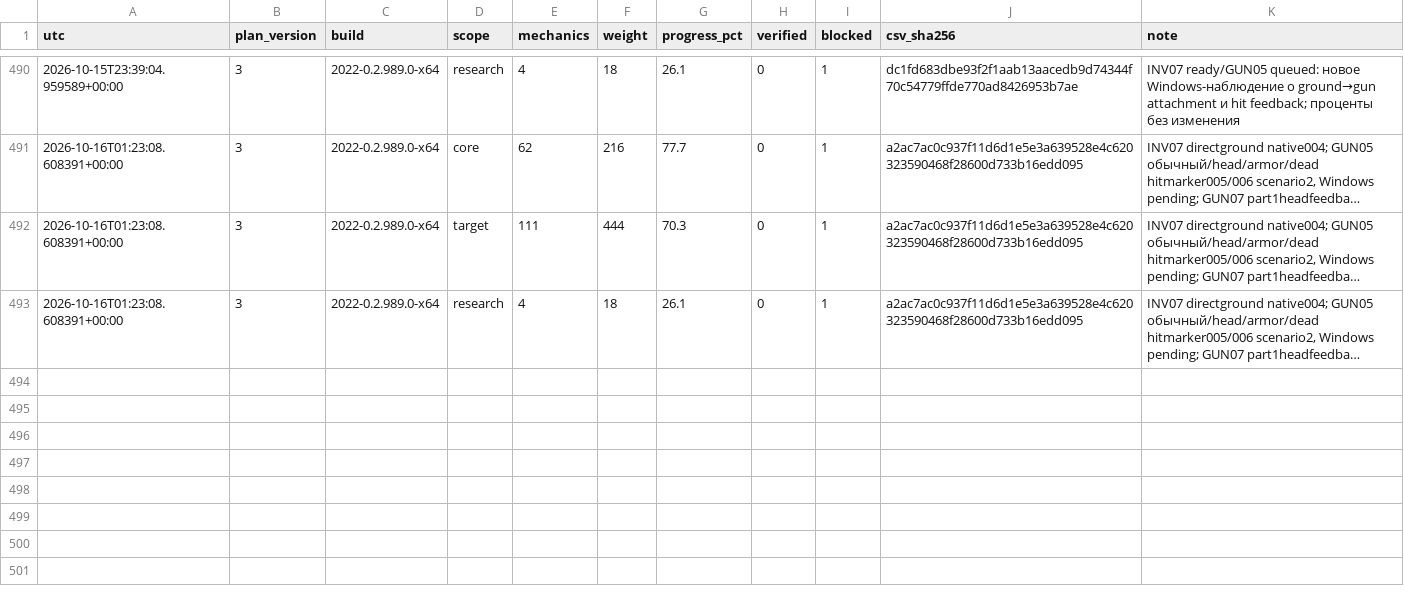
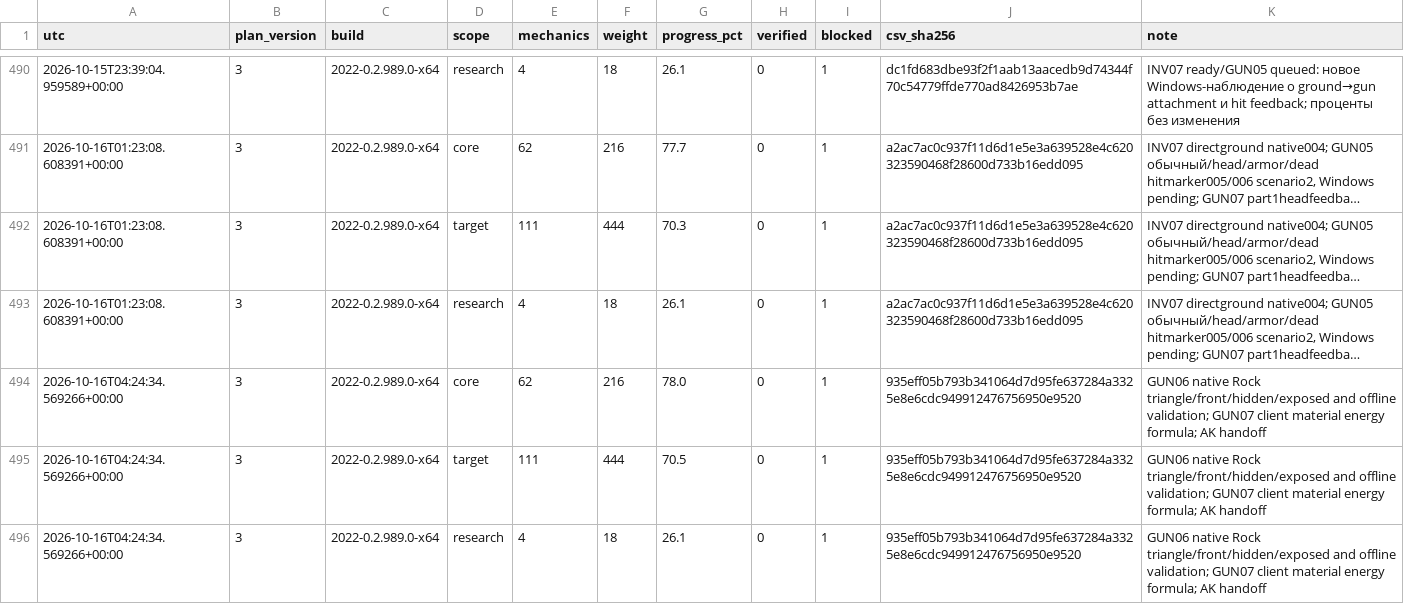
Before and after one commit to ROE-LIVE/ring-of-elysium-research, a CSV file: docs/recovery/history.csv, drawn as a sheet; only a part is shown, gaps mark what is left out; long unchanged cells end in …; the diff names each change by its address in the sheet, - before the commit and + after, or states it on an @@ line.

```diff
--- a/docs/recovery/history.csv
+++ b/docs/recovery/history.csv
+row 494: 2026-10-16T04:24:34.569266+00:00 | 3 | 2022-0.2.989.0-x64 | core | 62 | 216 | 78.0 | 0 | 1 | 935eff05b793b341064d7d95fe637284a3325e8e6cdc949912476756950e9520 | GUN06 native Rock triangle/front/hidden/exposed and offline validation; GUN07 client material energy formula; AK handoff
+row 495: 2026-10-16T04:24:34.569266+00:00 | 3 | 2022-0.2.989.0-x64 | target | 111 | 444 | 70.5 | 0 | 1 | 935eff05b793b341064d7d95fe637284a3325e8e6cdc949912476756950e9520 | GUN06 native Rock triangle/front/hidden/exposed and offline validation; GUN07 client material energy formula; AK handoff
+row 496: 2026-10-16T04:24:34.569266+00:00 | 3 | 2022-0.2.989.0-x64 | research | 4 | 18 | 26.1 | 0 | 1 | 935eff05b793b341064d7d95fe637284a3325e8e6cdc949912476756950e9520 | GUN06 native Rock triangle/front/hidden/exposed and offline validation; GUN07 client material energy formula; AK handoff
```
Also changed, not shown: docs/recovery/mechanics-2022.csv, 17 other files.
